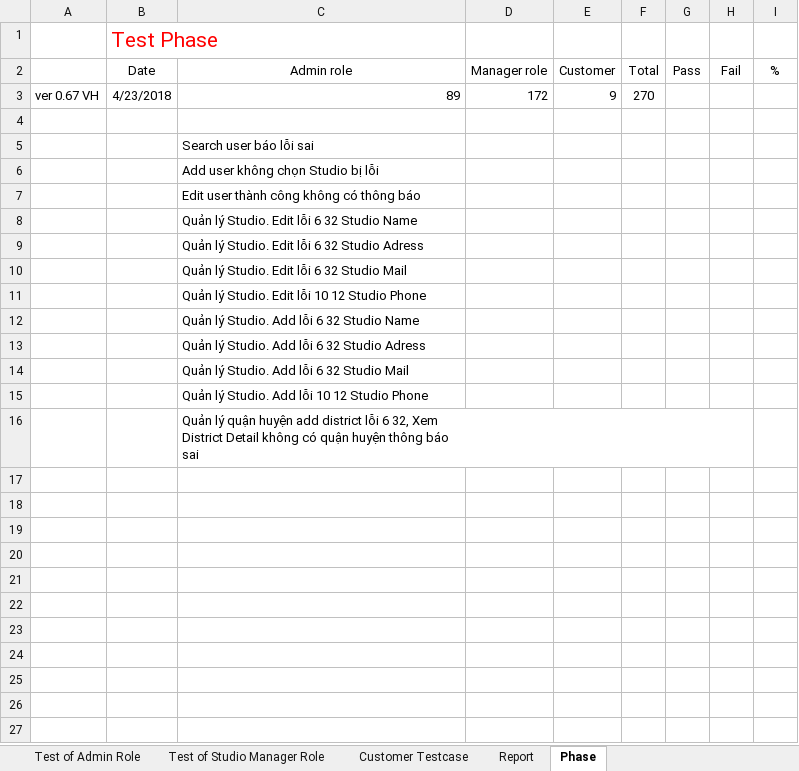
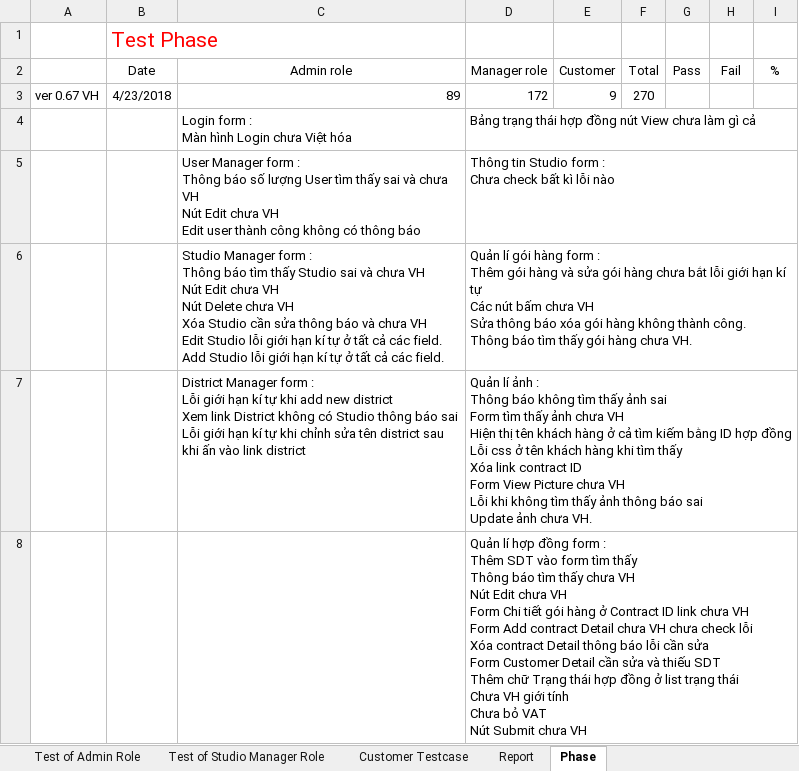
Before and after one commit to sora1895/WebStudio, an Excel workbook: PSM_TestReport.xlsx, sheet Phase, drawn as a sheet; values as stored, in another font and other column widths than the file's, no borders; removed rows and columns are numbered as before the commit, all else as after; ↵ is a line break in a cell; the diff names each change by its address in the sheet, - before the commit and + after, or states it on an @@ line.

Commit message:
Test Phase

```diff
--- a/PSM_TestReport.xlsx (sheet Phase)
+++ b/PSM_TestReport.xlsx (sheet Phase)
-row 4: (empty)
+row 4:  |  | Login form : ↵ Màn hình Login chưa Việt hóa | Bảng trạng thái hợp đồng nút View chưa làm gì cả
-row 5:  |  | Search user báo lỗi sai
-row 6:  |  | Add user không chọn Studio bị lỗi
-row 7:  |  | Edit user thành công không có thông báo
-row 8:  |  | Quản lý Studio. Edit lỗi 6 32 Studio Name
-row 9:  |  | Quản lý Studio. Edit lỗi 6 32 Studio Adress
-row 10:  |  | Quản lý Studio. Edit lỗi 6 32 Studio Mail
-row 11:  |  | Quản lý Studio. Edit lỗi 10 12 Studio Phone
-row 12:  |  | Quản lý Studio. Add lỗi 6 32 Studio Name
-row 13:  |  | Quản lý Studio. Add lỗi 6 32 Studio Adress
-row 14:  |  | Quản lý Studio. Add lỗi 6 32 Studio Mail
-row 15:  |  | Quản lý Studio. Add lỗi 10 12 Studio Phone
-row 16:  |  | Quản lý quận huyện add district lỗi 6 32, Xem ↵ District Detail không có quận huyện thông báo ↵ sai
+row 5:  |  | User Manager form : ↵ Thông báo số lượng User tìm thấy sai và chưa VH ↵ Nút Edit chưa VH ↵ Edit user thành công không có thông báo | Thông tin Studio form : ↵ Chưa check bất kì lỗi nào
+row 6:  |  | Studio Manager form : ↵ Thông báo tìm thấy Studio sai và chưa VH ↵ Nút Edit chưa VH ↵ Nút Delete chưa VH ↵ Xóa Studio cần sửa thông báo và chưa VH ↵ Edit Studio lỗi giới hạn kí tự ở tất cả các field. ↵ Add Studio lỗi giới hạn kí tự ở tất cả các field. | Quản lí gói hàng form : ↵ Thêm gói hàng và sửa gói hàng chưa bắt lỗi giới hạn kí tự ↵ Các nút bấm chưa VH ↵ Sửa thông báo xóa gói hàng không thành công. ↵ Thông báo tìm thấy gói hàng chưa VH.
+row 7:  |  | District Manager form : ↵ Lỗi giới hạn kí tự khi add new district ↵ Xem link District không có Studio thông báo sai ↵ Lỗi giới hạn kí tự khi chỉnh sửa tên district sau khi ấn vào link district | Quản lí ảnh : ↵ Thông báo không tìm thấy ảnh sai ↵ Form tìm thấy ảnh chưa VH ↵ Hiện thị tên khách hàng ở cả tìm kiếm bằng ID hợp đồng ↵ Lỗi css ở tên khách hàng khi tìm thấy ↵ Xóa link contract ID ↵ Form View Picture chưa VH ↵ Lỗi khi không tìm thấy ảnh thông báo sai ↵ Update ảnh chưa VH.
+row 8:  |  |  | Quản lí hợp đồng form : ↵ Thêm SDT vào form tìm thấy ↵ Thông báo tìm thấy chưa VH ↵ Nút Edit chưa VH ↵ Form Chi tiết gói hàng ở Contract ID link chưa VH ↵ Form Add contract Detail chưa VH chưa check lỗi ↵ Xóa contract Detail thông báo lỗi cần sửa ↵ Form Customer Detail cần sửa và thiếu SDT ↵ Thêm chữ Trạng thái hợp đồng ở list trạng thái ↵ Chưa VH giới tính ↵ Chưa bỏ VAT ↵ Nút Submit chưa VH
```
Also changed, not shown: sheet Test of Studio Manager Role.
